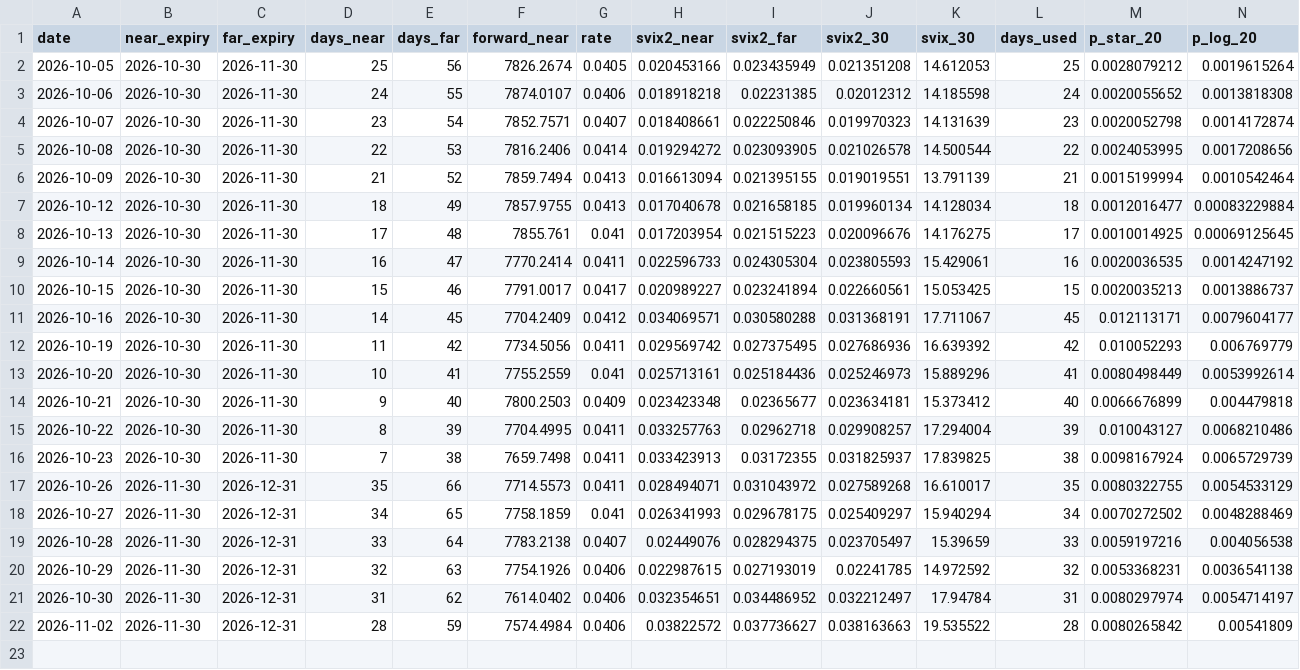
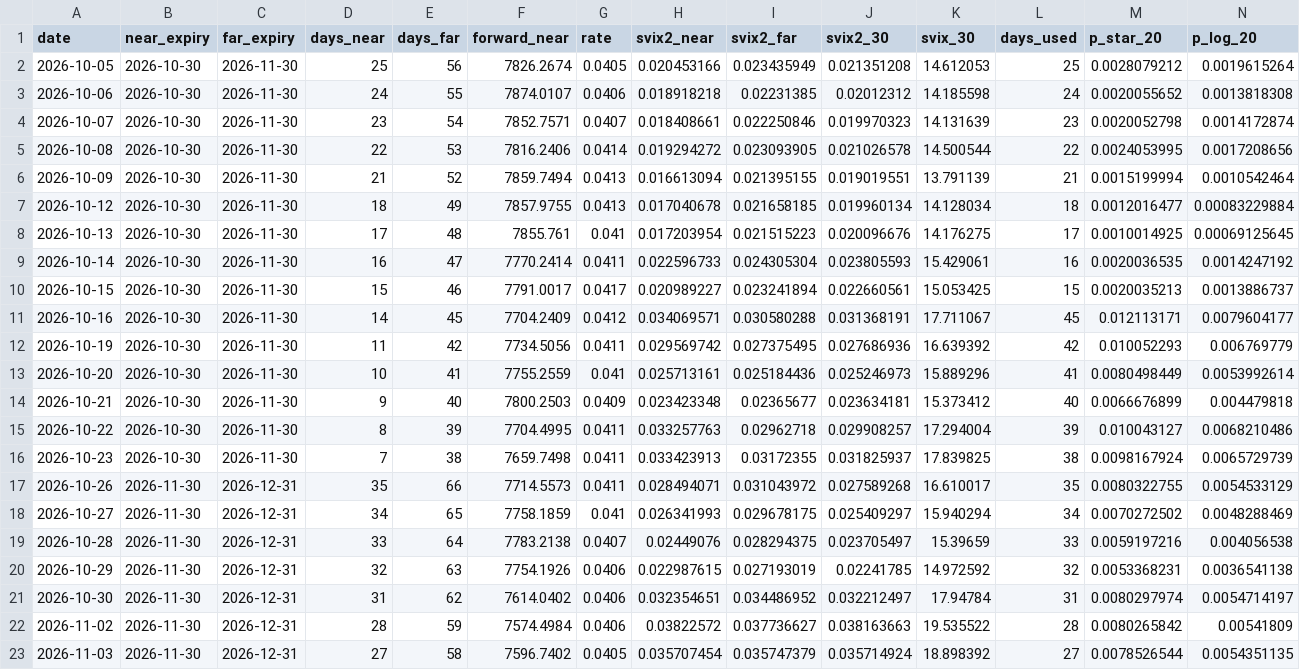
Before and after one commit to nick-bahier/svix-crash-monitor, a CSV file: svix_monitor_history.csv, drawn as a sheet; only a part is shown; rows hold the shown columns only; the diff names each change by its address in the sheet, - before the commit and + after, or states it on an @@ line.

```diff
--- a/svix_monitor_history.csv
+++ b/svix_monitor_history.csv
+row 23: 2026-11-03 | 2026-11-30 | 2026-12-31 | 27 | 58 | 7596.7402 | 0.0405 | 0.035707454 | 0.035747379 | 0.035714924 | 18.898392 | 27 | 0.0078526544 | 0.0054351135
```
